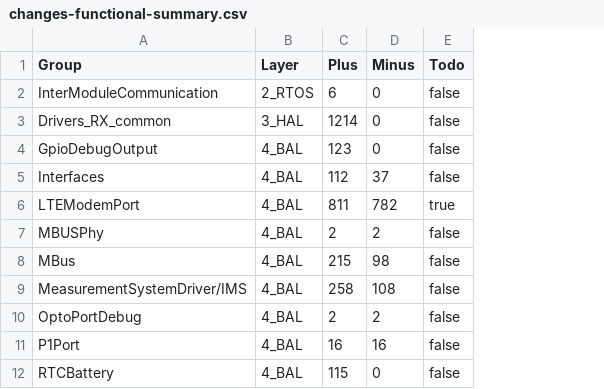
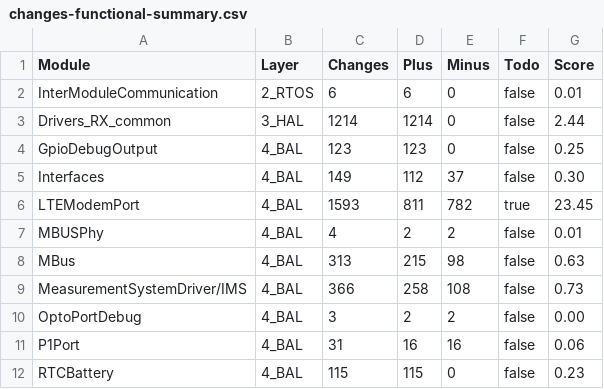
Before and after one commit to woowu/changes-since-picasso-4-upgrading, a CSV file: changes-functional-summary.csv, drawn as a sheet; only a part is shown; the diff names each change by its address in the sheet, - before the commit and + after, or states it on an @@ line.

```diff
--- a/changes-functional-summary.csv
+++ b/changes-functional-summary.csv
+column C (Changes), rows 2-12: 6 | 1214 | 123 | 149 | 1593 | 4 | 313 | 366 | 3 | 31 | 115
+column G (Score), rows 2-12: 0.01 | 2.44 | 0.25 | 0.30 | 23.45 | 0.01 | 0.63 | 0.73 | 0.00 | 0.06 | 0.23
-A1: Group
+A1: Module
```
Also changed, not shown: 6 other files.
